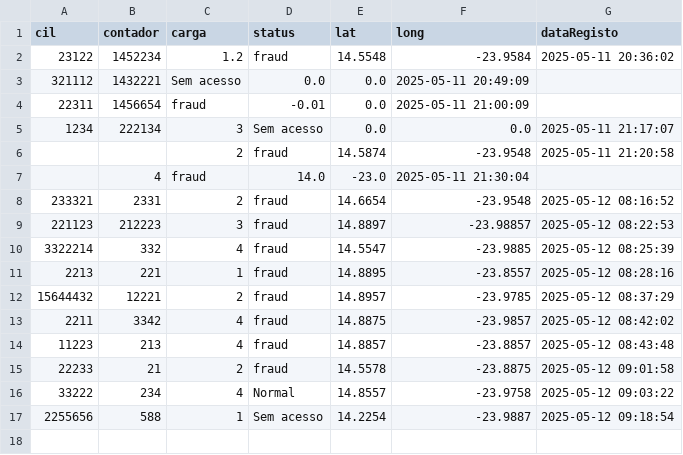
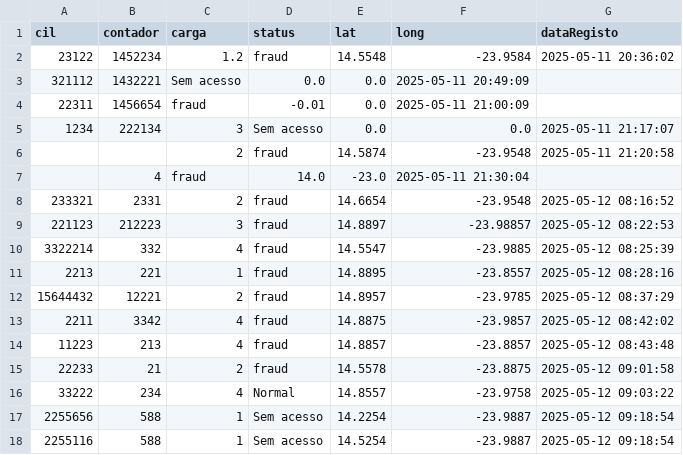
Before and after one commit to vicf73/provf, a CSV file: client.csv, drawn as a sheet.

Commit message:
acrecentei mais um cliente

```diff
--- a/client.csv
+++ b/client.csv
@@ -17 +17,2 @@ cil,contador,carga,status,lat,long,dataRegisto
 2255656,588,1,Sem acesso,14.2254,-23.9887,2025-05-12 09:18:54
+2255116,588,1,Sem acesso,14.5254,-23.9887,2025-05-12 09:18:54
```
